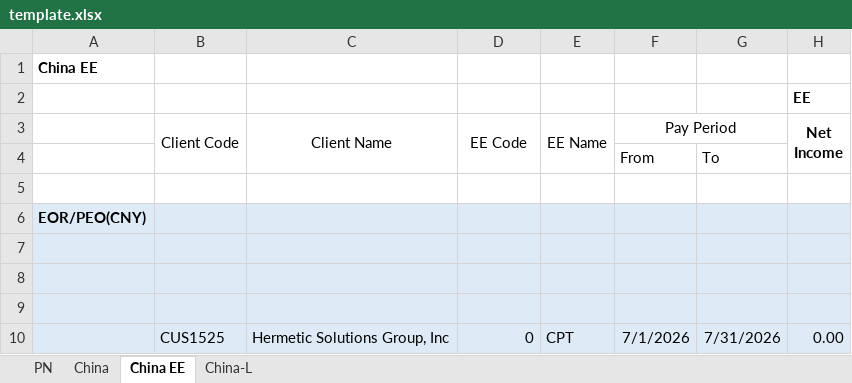
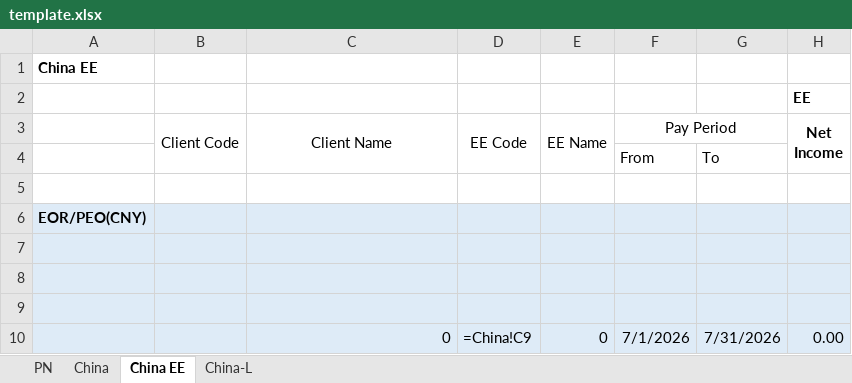
Before and after one commit to JLJData/NNRoad-Bill-Conversion, an Excel workbook: templates/china/template.xlsx, sheet China EE, drawn as a sheet; only a part is shown; values as stored, in another font and other column widths than the file's, no borders; the diff names each change by its address in the sheet, - before the commit and + after, or states it on an @@ line.

Commit message:
china_payroll_calc 测试通过

```diff
--- a/templates/china/template.xlsx (sheet China EE)
+++ b/templates/china/template.xlsx (sheet China EE)
-B10 (Client Code): CUS1525
+B10 (Client Code): (empty)
-C10 (Client Name): Hermetic Solutions Group, Inc
+C10 (Client Name): 0
-D10 (EE Code): 0
+D10 (EE Code): =China!C9
-E10 (EE Name): CPT
+E10 (EE Name): 0
```
Also changed, not shown: sheet PN, sheet China, 16 other files.
